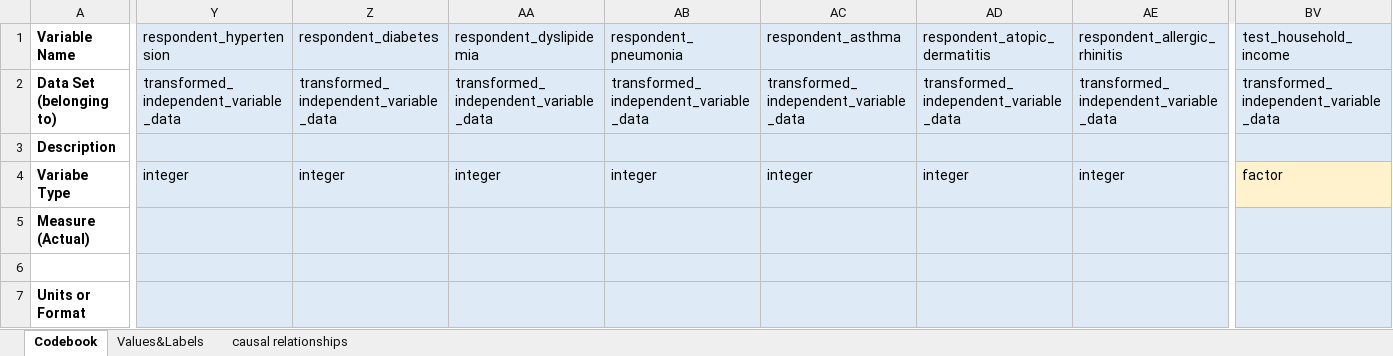
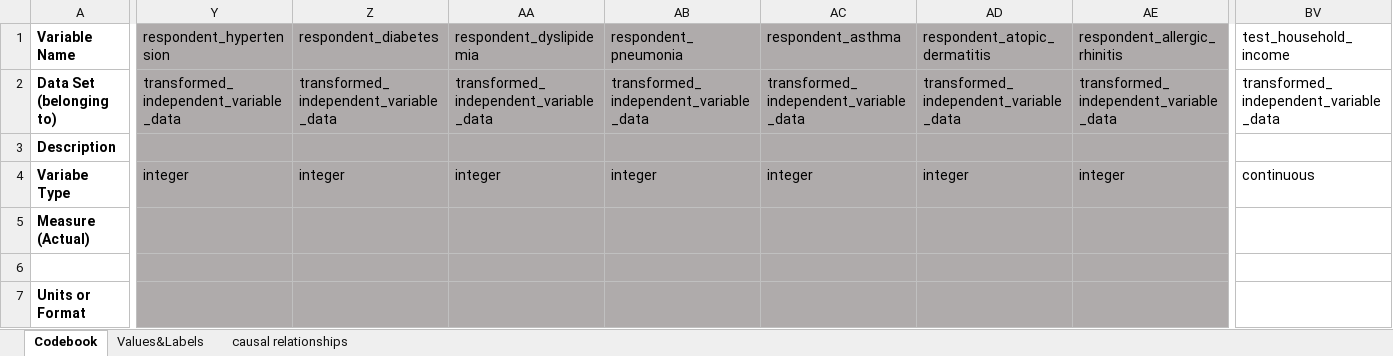
Before and after one commit to tommybobberson/vaccination_uptake_jacsis2023, an Excel workbook: Data/JACSIS2023/processed/codebook.xlsx, sheet Codebook, drawn as a sheet; only a part is shown, gaps mark what is left out; values as stored, in another font and other column widths than the file's, no borders; the diff covers the shown part only; the diff names each change by its address in the sheet, - before the commit and + after, or states it on an @@ line.

```diff
--- a/Data/JACSIS2023/processed/codebook.xlsx (sheet Codebook)
+++ b/Data/JACSIS2023/processed/codebook.xlsx (sheet Codebook)
-Y1:AE7 fill: #DEEBF7
+Y1:AE7 fill: #AFABAB
-BV1:BV3 fill: #DEEBF7
+BV1:BV3 fill: none
-BV4 (test_household_income): factor
+BV4 (test_household_income): continuous
-BV4 fill: #FFF2CC
+BV4 fill: none
-BV5:BV7 fill: #DEEBF7
+BV5:BV7 fill: none
```
Also changed, not shown: cell formats elsewhere in this sheet, sheet causal relationships, sheet Values&Labels, 4 other files.
